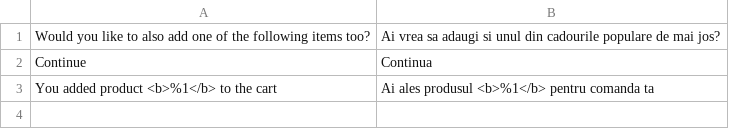
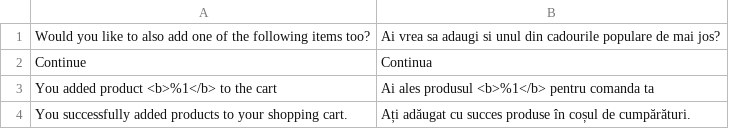
Before and after one commit to FYBRomania/module-popup-products, a CSV file: i18n/ro_RO.csv, drawn as a sheet; the diff names each change by its address in the sheet, - before the commit and + after, or states it on an @@ line.

Commit message:
Changes in module product

```diff
--- a/i18n/ro_RO.csv
+++ b/i18n/ro_RO.csv
+row 4: You successfully added products to your shopping cart. | Ați adăugat cu succes produse în coșul de cumpărături.
```
Also changed, not shown: i18n/en_US.csv, 2 other files.
